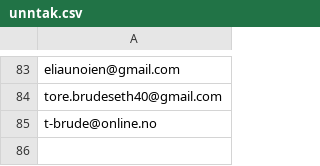
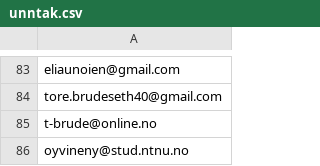
Before and after one commit to areeriks1/Test, a CSV file: unntak.csv, drawn as a sheet; only a part is shown, gaps mark what is left out.

Commit message:
Update unntak.csv

```diff
--- a/unntak.csv
+++ b/unntak.csv
@@ -85 +85,2 @@ tore.brudeseth40@gmail.com
 t-brude@online.no
+oyvineny@stud.ntnu.no
```
